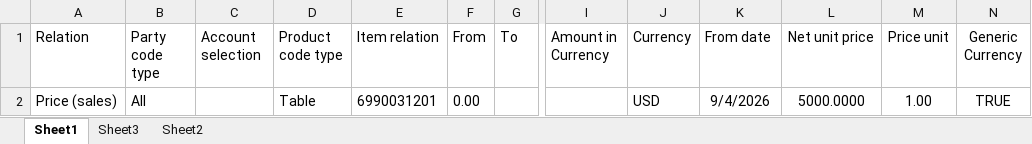
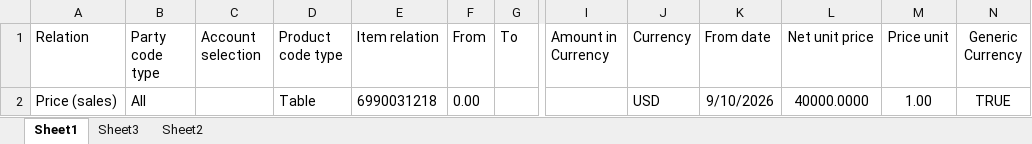
Before and after one commit to Btrent7/reliable-PIM, an Excel workbook: priceUpdate/trade_agreement_templates/LIST Trade Agreement.xlsx, sheet Sheet1, drawn as a sheet; only a part is shown, gaps mark what is left out; values as stored, in another font and other column widths than the file's, no borders; conditional formats and table styles not drawn; the diff names each change by its address in the sheet, - before the commit and + after, or states it on an @@ line.

```diff
--- a/priceUpdate/trade_agreement_templates/LIST Trade Agreement.xlsx (sheet Sheet1)
+++ b/priceUpdate/trade_agreement_templates/LIST Trade Agreement.xlsx (sheet Sheet1)
-E2 (Item relation): 6990031201
+E2 (Item relation): 6990031218
-K2 (From date): 9/4/2026
+K2 (From date): 9/10/2026
-L2 (Net unit price): 5000.0000
+L2 (Net unit price): 40000.0000
```
Also changed, not shown: itemCreation/newpart/excel_files/NewPartNumber_Form.xlsx, priceUpdate/trade_agreement_templates/Cleaning Template.xlsx, 2 other files.
